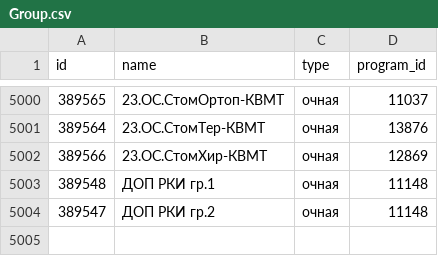
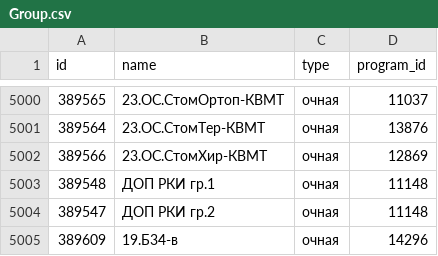
Before and after one commit to Anton-Kraev/timetable-database, a CSV file: CSV/Group.csv, drawn as a sheet; only a part is shown, gaps mark what is left out.

Commit message:
Change Educator, Group, Division and Program tables

```diff
--- a/CSV/Group.csv
+++ b/CSV/Group.csv
@@ -5004 +5004,2 @@ id,name,type,program_id
 389547,ДОП РКИ гр.2,очная,11148
+389609,19.Б34-в,очная,14296
```
Also changed, not shown: CSV/Division.csv, CSV/Educator.csv.
